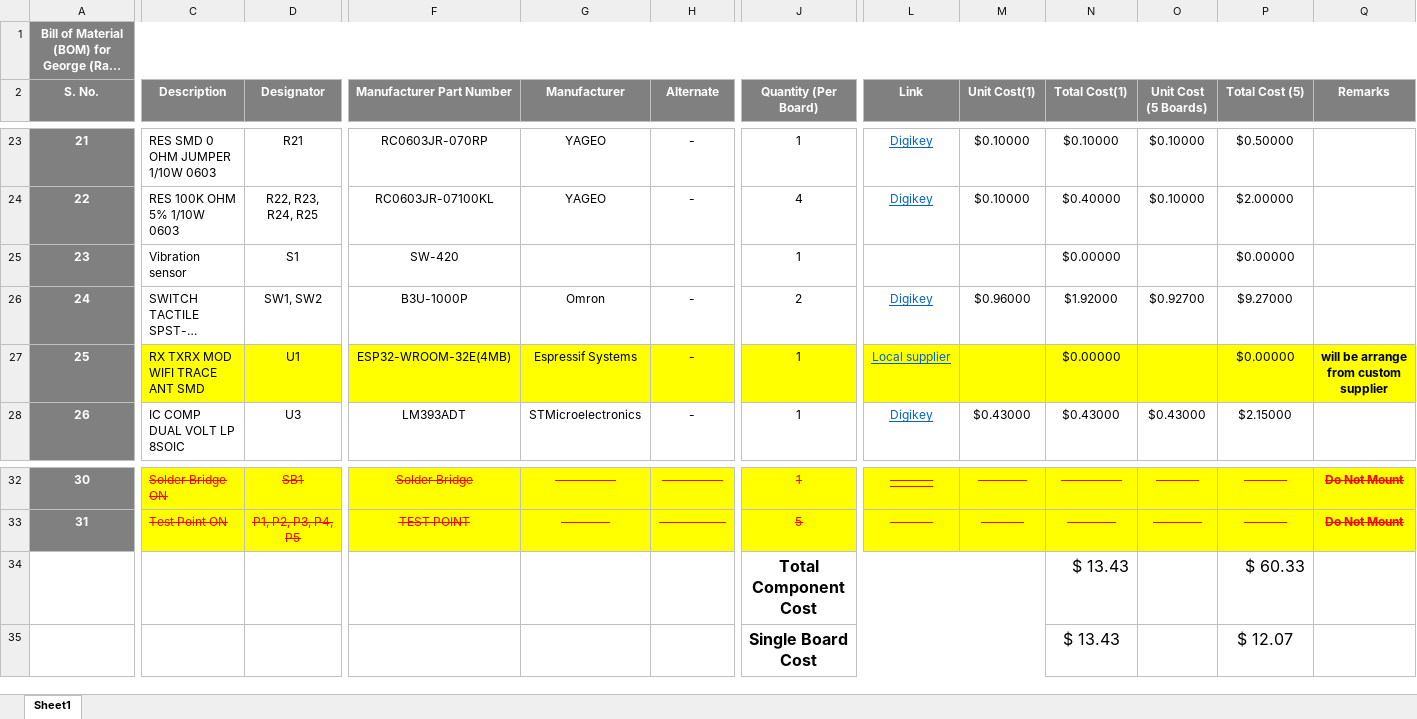
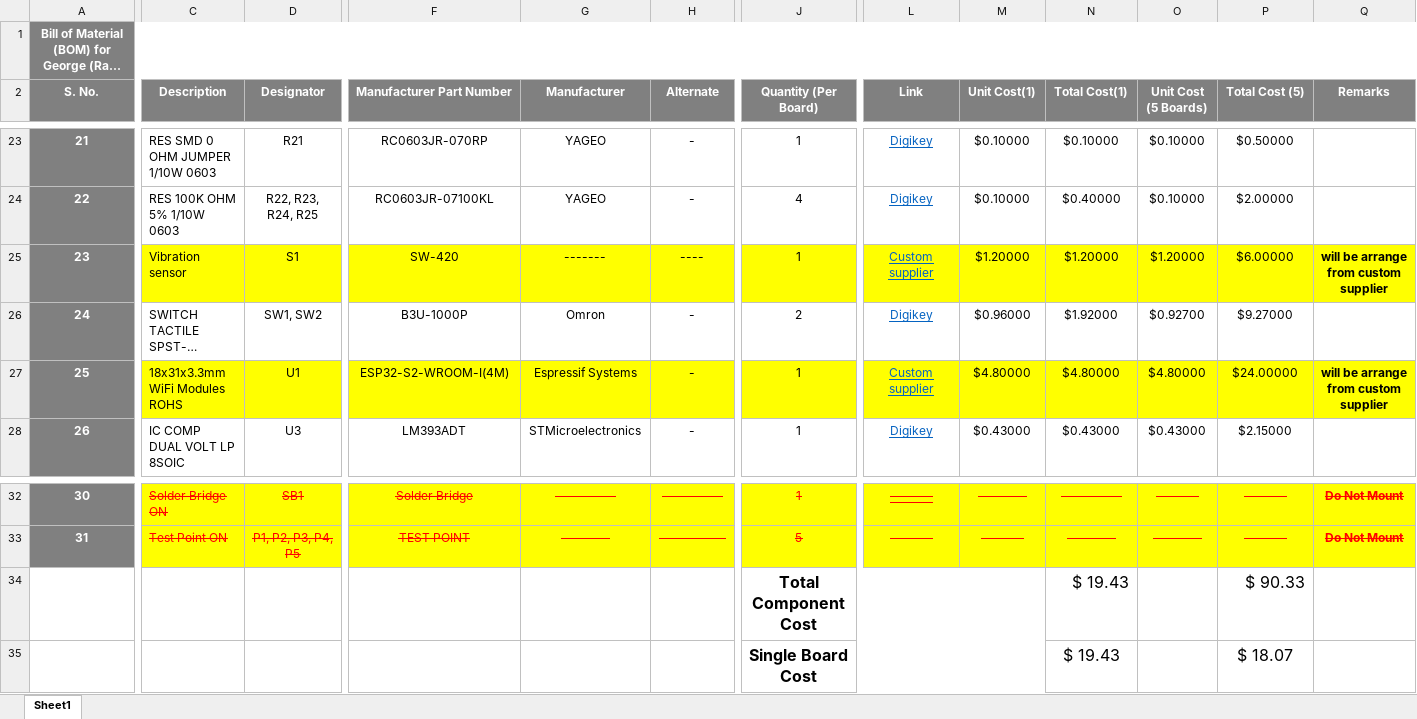
Before and after one commit to eSpark-Backup/shocksensor-george, an Excel workbook: Hardware-Designing/Deliverables/BOM/Digikey BOM.xlsx, sheet Sheet1, drawn as a sheet; only a part is shown, gaps mark what is left out; long unchanged cells end in …; values as stored, in another font and other column widths than the file's, no borders; conditional formats not drawn; removed rows and columns are numbered as before the commit, all else as after; rows hold the shown columns only; the diff covers the shown part only; the diff names each change by its address in the sheet, - before the commit and + after, or states it on an @@ line.

Commit message:
Digikey BOM update kr dia ha LCSC BOM remaining ha

```diff
--- a/Hardware-Designing/Deliverables/BOM/Digikey BOM.xlsx (sheet Sheet1)
+++ b/Hardware-Designing/Deliverables/BOM/Digikey BOM.xlsx (sheet Sheet1)
-C25:Q25 fill: none
+C25:Q25 fill: #FFFF00
-G25 (Manufacturer): (empty)
+G25 (Manufacturer): -------
-H25 (Alternate): (empty)
+H25 (Alternate): ----
-L25 (Link): (empty)
+L25 (Link): Custom supplier
-M25 (Unit Cost(1)): (empty)
+M25 (Unit Cost(1)): $1.20000
-N25 (Total Cost(1)): $0.00000
+N25 (Total Cost(1)): $1.20000
-O25 (Unit Cost (5 Boards)): (empty)
+O25 (Unit Cost (5 Boards)): $1.20000
-P25 (Total Cost (5)): $0.00000
+P25 (Total Cost (5)): $6.00000
-Q25 (Remarks): (empty)
+Q25 (Remarks): will be arrange from custom supplier
-C27 (Description): RX TXRX MOD WIFI TRACE ANT SMD
+C27 (Description): 18x31x3.3mm WiFi Modules ROHS
-F27 (Manufacturer Part Number): ESP32-WROOM-32E(4MB)
+F27 (Manufacturer Part Number): ESP32-S2-WROOM-I(4M)
-L27 (Link): Local supplier
+L27 (Link): Custom supplier
-M27 (Unit Cost(1)): (empty)
+M27 (Unit Cost(1)): $4.80000
-N27 (Total Cost(1)): $0.00000
+N27 (Total Cost(1)): $4.80000
-O27 (Unit Cost (5 Boards)): (empty)
+O27 (Unit Cost (5 Boards)): $4.80000
-P27 (Total Cost (5)): $0.00000
+P27 (Total Cost (5)): $24.00000
-row 34:  |  |  |  |  |  | Total Component Cost |  |  | $ 13.43 |  | $ 60.33
-row 35:  |  |  |  |  |  | Single Board Cost |  |  | $ 13.43 |  | $ 12.07
+row 34:  |  |  |  |  |  | Total Component Cost |  |  | $ 19.43 |  | $ 90.33
+row 35:  |  |  |  |  |  | Single Board Cost |  |  | $ 19.43 |  | $ 18.07
```
Also changed, not shown: cell formats elsewhere in this sheet, Hardware-Designing/Deliverables/BOM/LCSC BOM.xlsx.
